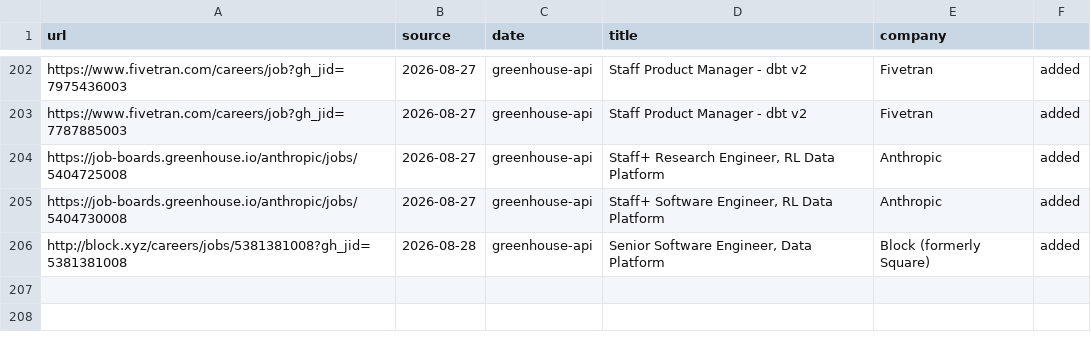
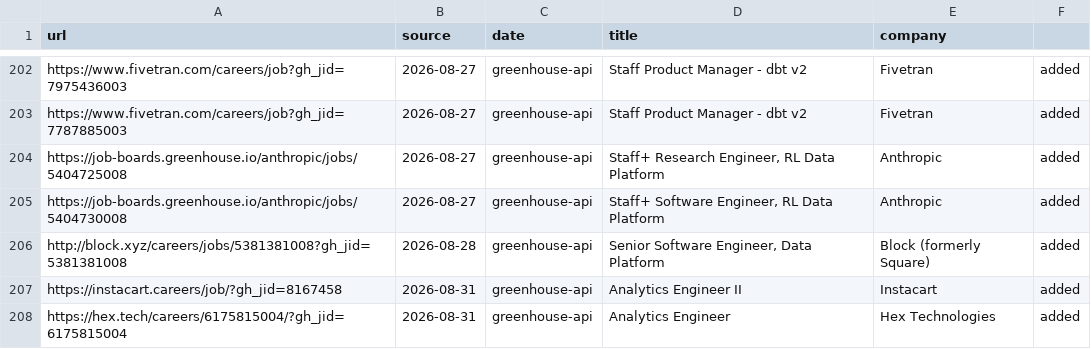
Before and after one commit to snigdhagaddam94/WorldOfAI, a TSV file: CareerOps/data/scan-history.tsv, drawn as a sheet; only a part is shown, gaps mark what is left out.

```diff
--- a/CareerOps/data/scan-history.tsv
+++ b/CareerOps/data/scan-history.tsv
@@ -206 +206,3 @@ https://job-boards.greenhouse.io/anthropic/jobs/5404730008	2026-08-27	greenhouse
 http://block.xyz/careers/jobs/5381381008?gh_jid=5381381008	2026-08-28	greenhouse-api	Senior Software Engineer, Data Platform	Block (formerly Square)	added
+https://instacart.careers/job/?gh_jid=8167458	2026-08-31	greenhouse-api	Analytics Engineer II	Instacart	added
+https://hex.tech/careers/6175815004/?gh_jid=6175815004	2026-08-31	greenhouse-api	Analytics Engineer	Hex Technologies	added
```
Also changed, not shown: CareerOps/batch/batch-input.tsv, CareerOps/batch/batch-state.tsv, 1 other file.
